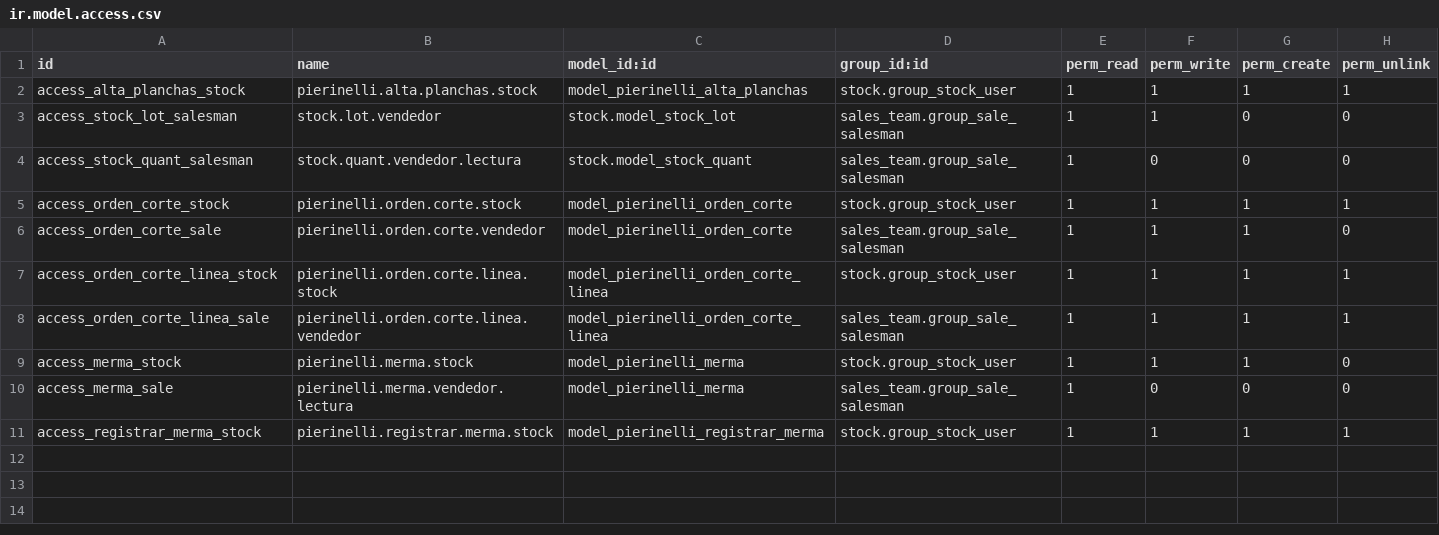
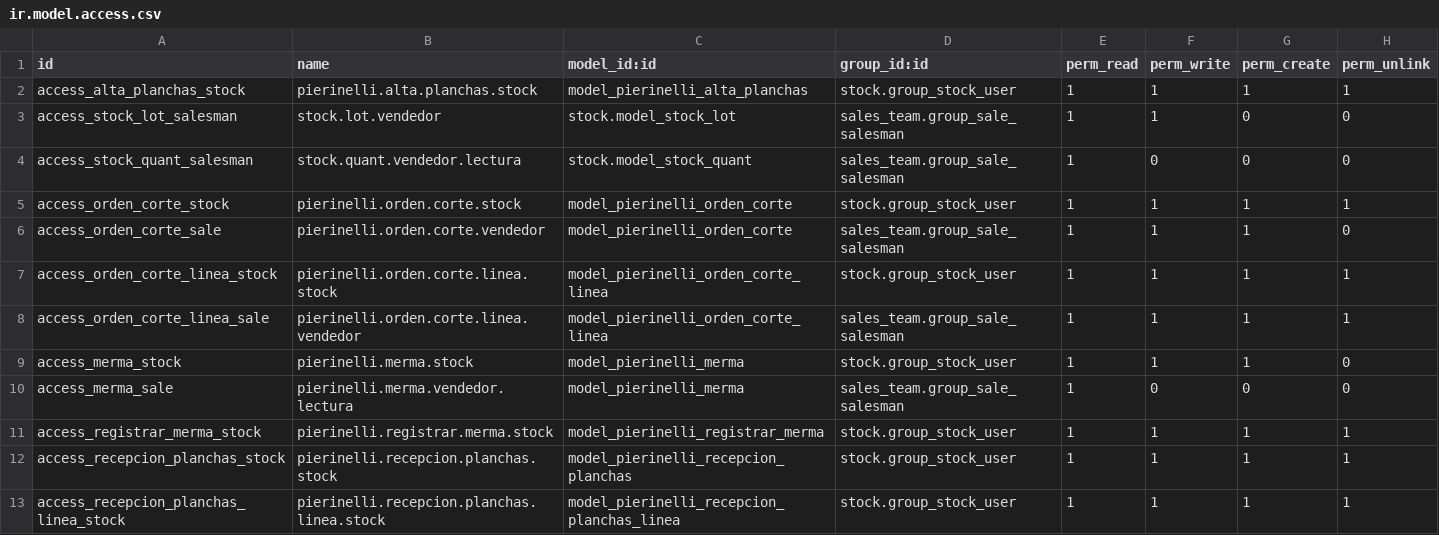
Before and after one commit to gsreyes17/pierinelli-erp, a CSV file: custom_addons/pierinelli_planchas/security/ir.model.access.csv, drawn as a sheet.

```diff
--- a/custom_addons/pierinelli_planchas/security/ir.model.access.csv
+++ b/custom_addons/pierinelli_planchas/security/ir.model.access.csv
@@ -11 +11,3 @@ access_merma_sale,pierinelli.merma.vendedor.lectura,model_pierinelli_merma,sales
 access_registrar_merma_stock,pierinelli.registrar.merma.stock,model_pierinelli_registrar_merma,stock.group_stock_user,1,1,1,1
+access_recepcion_planchas_stock,pierinelli.recepcion.planchas.stock,model_pierinelli_recepcion_planchas,stock.group_stock_user,1,1,1,1
+access_recepcion_planchas_linea_stock,pierinelli.recepcion.planchas.linea.stock,model_pierinelli_recepcion_planchas_linea,stock.group_stock_user,1,1,1,1
```
Also changed, not shown: 15 other files.
